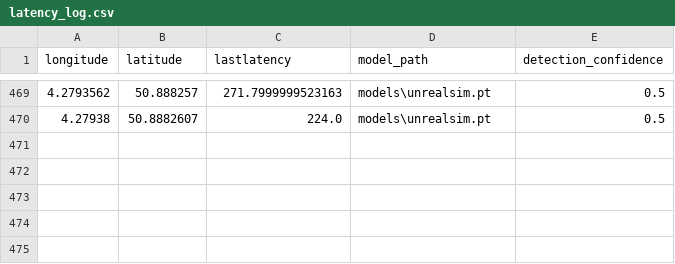
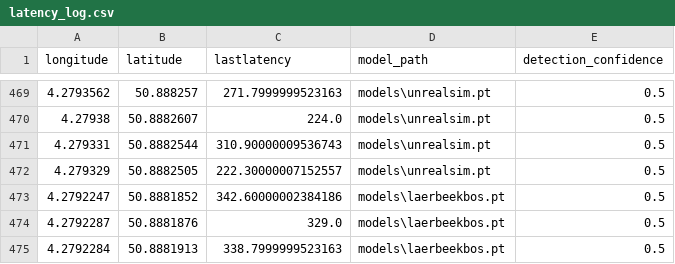
Before and after one commit to mdequanter/signalingServices, a CSV file: latency_log.csv, drawn as a sheet; only a part is shown, gaps mark what is left out.

```diff
--- a/latency_log.csv
+++ b/latency_log.csv
@@ -470 +470,6 @@
 "4.27938","50.8882607","224.0","models\unrealsim.pt","0.5"
+"4.279331","50.8882544","310.90000009536743","models\unrealsim.pt","0.5"
+"4.279329","50.8882505","222.30000007152557","models\unrealsim.pt","0.5"
+"4.2792247","50.8881852","342.60000002384186","models\laerbeekbos.pt","0.5"
+"4.2792287","50.8881876","329.0","models\laerbeekbos.pt","0.5"
+"4.2792284","50.8881913","338.7999999523163","models\laerbeekbos.pt","0.5"
```
Also changed, not shown: 3 other files.
